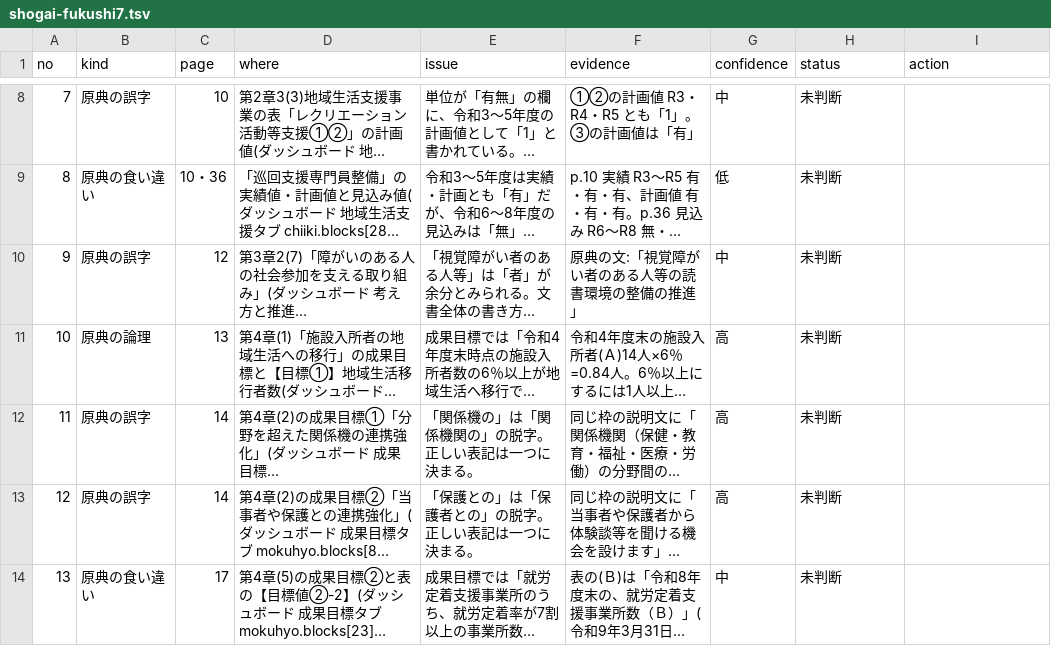
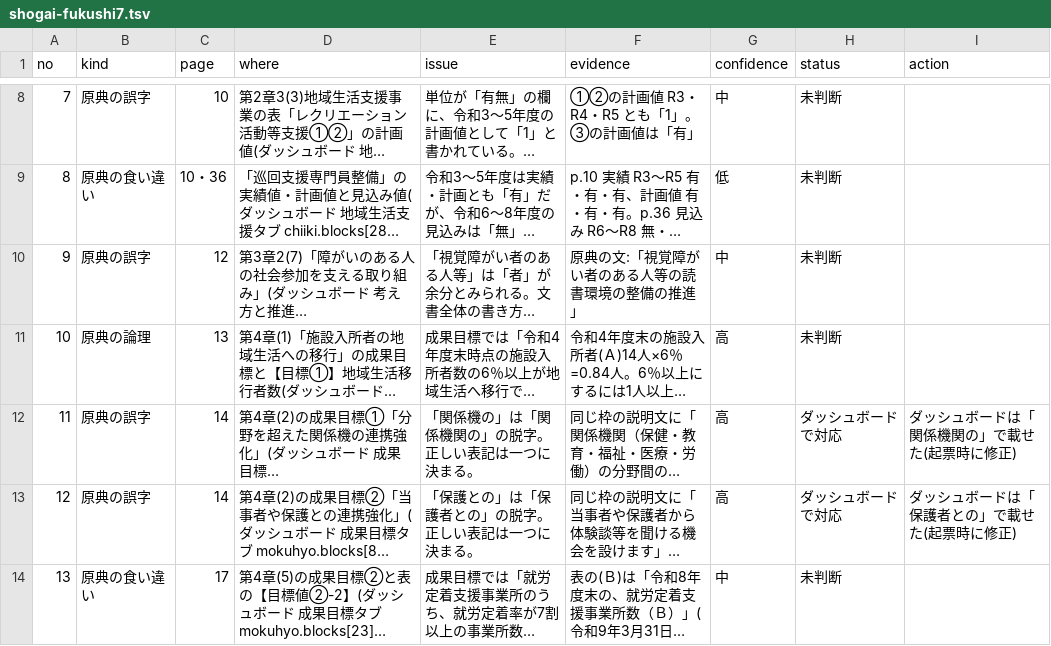
Before and after one commit to kken78/shiga-hino-plans, a TSV file: data/source_issues/shogai-fukushi7.tsv, drawn as a sheet; only a part is shown, gaps mark what is left out; long unchanged cells end in …; the diff covers the shown part only; the diff names each change by its address in the sheet, - before the commit and + after, or states it on an @@ line.

```diff
--- a/data/source_issues/shogai-fukushi7.tsv
+++ b/data/source_issues/shogai-fukushi7.tsv
-H12:H13 (status): 未判断
+H12:H13 (status): ダッシュボードで対応
-I12 (action): (empty)
+I12 (action): ダッシュボードは「関係機関の」で載せた(起票時に修正)
-I13 (action): (empty)
+I13 (action): ダッシュボードは「保護者との」で載せた(起票時に修正)
```
Also changed, not shown: 6 edited cells elsewhere in this file, 2 other files.
